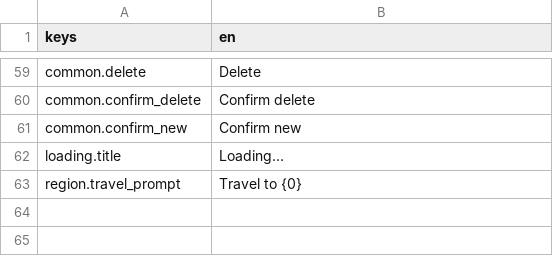
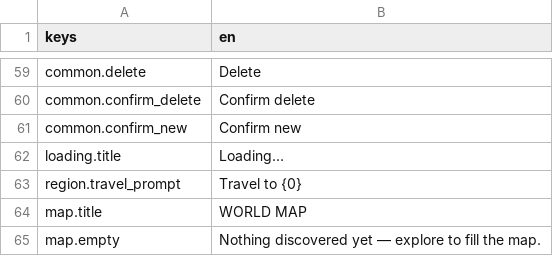
Before and after one commit to TharrosDev/EmberVale, a CSV file: data/locale/strings.csv, drawn as a sheet; only a part is shown, gaps mark what is left out.

```diff
--- a/data/locale/strings.csv
+++ b/data/locale/strings.csv
@@ -63 +63,3 @@ loading.title,Loading…
 region.travel_prompt,Travel to {0}
+map.title,WORLD MAP
+map.empty,Nothing discovered yet — explore to fill the map.
```
Also changed, not shown: 8 other files.
